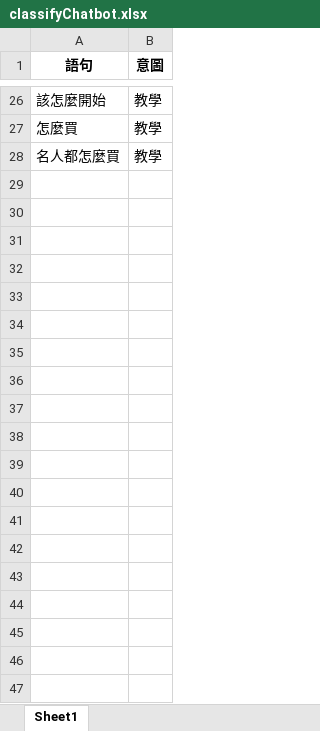
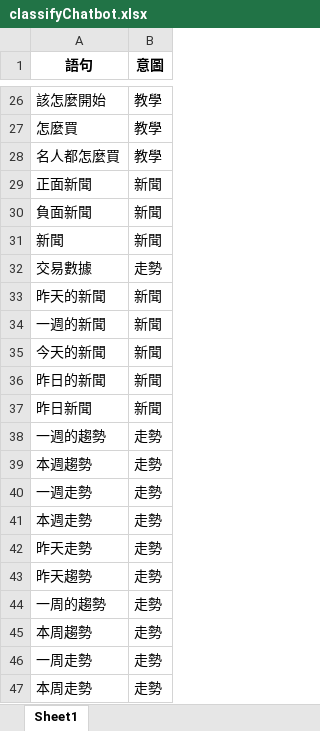
Before and after one commit to NTUB-110206/Backend-Flask, an Excel workbook: data/classifyChatbot.xlsx, sheet Sheet1, drawn as a sheet; only a part is shown, gaps mark what is left out; values as stored, in another font and other column widths than the file's, no borders; the diff covers the shown part only; the diff names each change by its address in the sheet, - before the commit and + after, or states it on an @@ line.

Commit message:
update chatbot corpus

```diff
--- a/data/classifyChatbot.xlsx (sheet Sheet1)
+++ b/data/classifyChatbot.xlsx (sheet Sheet1)
+row 29: 正面新聞 | 新聞
+row 30: 負面新聞 | 新聞
+row 31: 新聞 | 新聞
+row 32: 交易數據 | 走勢
+row 33: 昨天的新聞 | 新聞
+row 34: 一週的新聞 | 新聞
+row 35: 今天的新聞 | 新聞
+row 36: 昨日的新聞 | 新聞
+row 37: 昨日新聞 | 新聞
+row 38: 一週的趨勢 | 走勢
+row 39: 本週趨勢 | 走勢
+row 40: 一週走勢 | 走勢
+row 41: 本週走勢 | 走勢
+row 42: 昨天走勢 | 走勢
+row 43: 昨天趨勢 | 走勢
+row 44: 一周的趨勢 | 走勢
+row 45: 本周趨勢 | 走勢
+row 46: 一周走勢 | 走勢
+row 47: 本周走勢 | 走勢
```
Also changed, not shown: 21 added rows elsewhere in this sheet.
